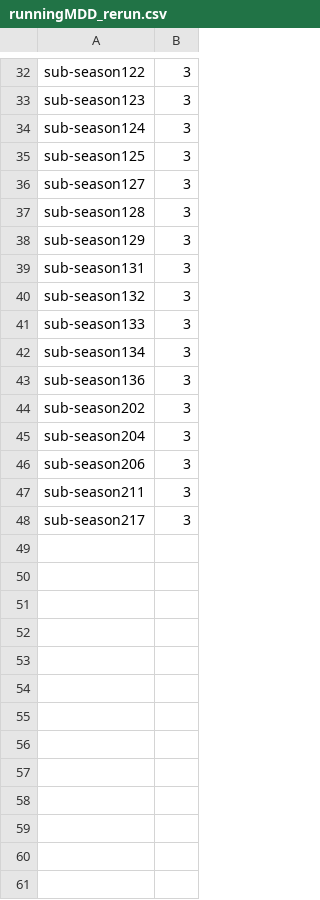
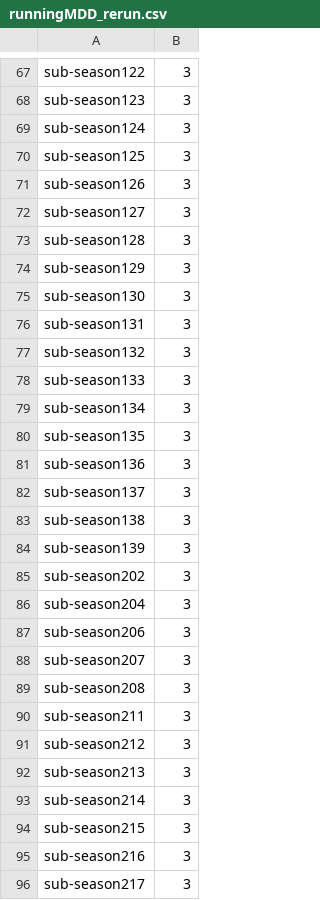
Before and after one commit to Vincent-wq/interventionMDD, a CSV file: preproc/runningMDD_rerun.csv, drawn as a sheet; only a part is shown, gaps mark what is left out; the diff covers the shown part only; the diff names each change by its address in the sheet, - before the commit and + after, or states it on an @@ line.

```diff
--- a/preproc/runningMDD_rerun.csv
+++ b/preproc/runningMDD_rerun.csv
+row 71: sub-season126 | 3
+row 75: sub-season130 | 3
+row 80: sub-season135 | 3
+row 82: sub-season137 | 3
+row 83: sub-season138 | 3
+row 84: sub-season139 | 3
+row 88: sub-season207 | 3
+row 89: sub-season208 | 3
+row 91: sub-season212 | 3
+row 92: sub-season213 | 3
+row 93: sub-season214 | 3
+row 94: sub-season215 | 3
+row 95: sub-season216 | 3
```
Also changed, not shown: 40 added rows, 5 removed rows and 1 edited cell elsewhere in this file, 3 other files.
